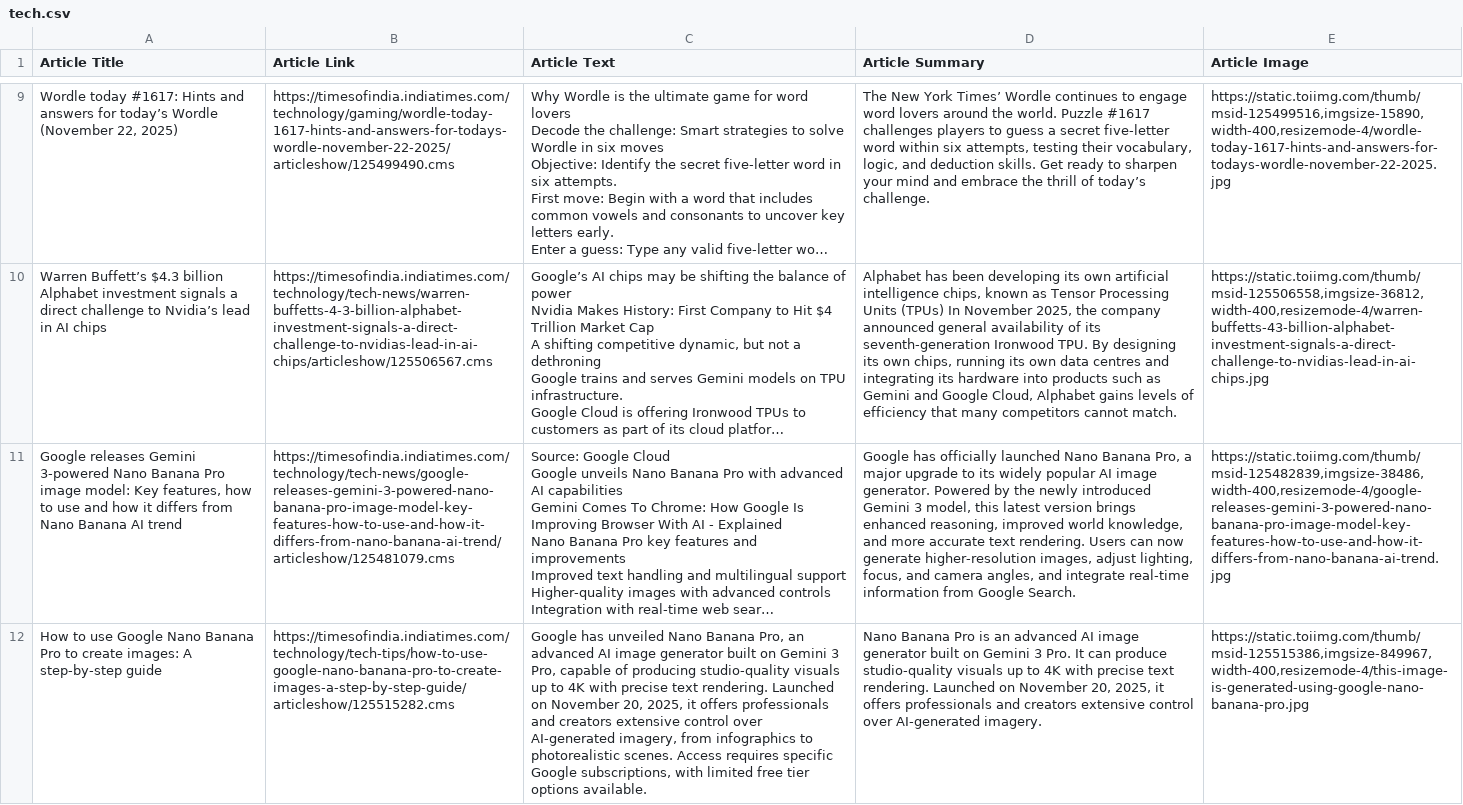
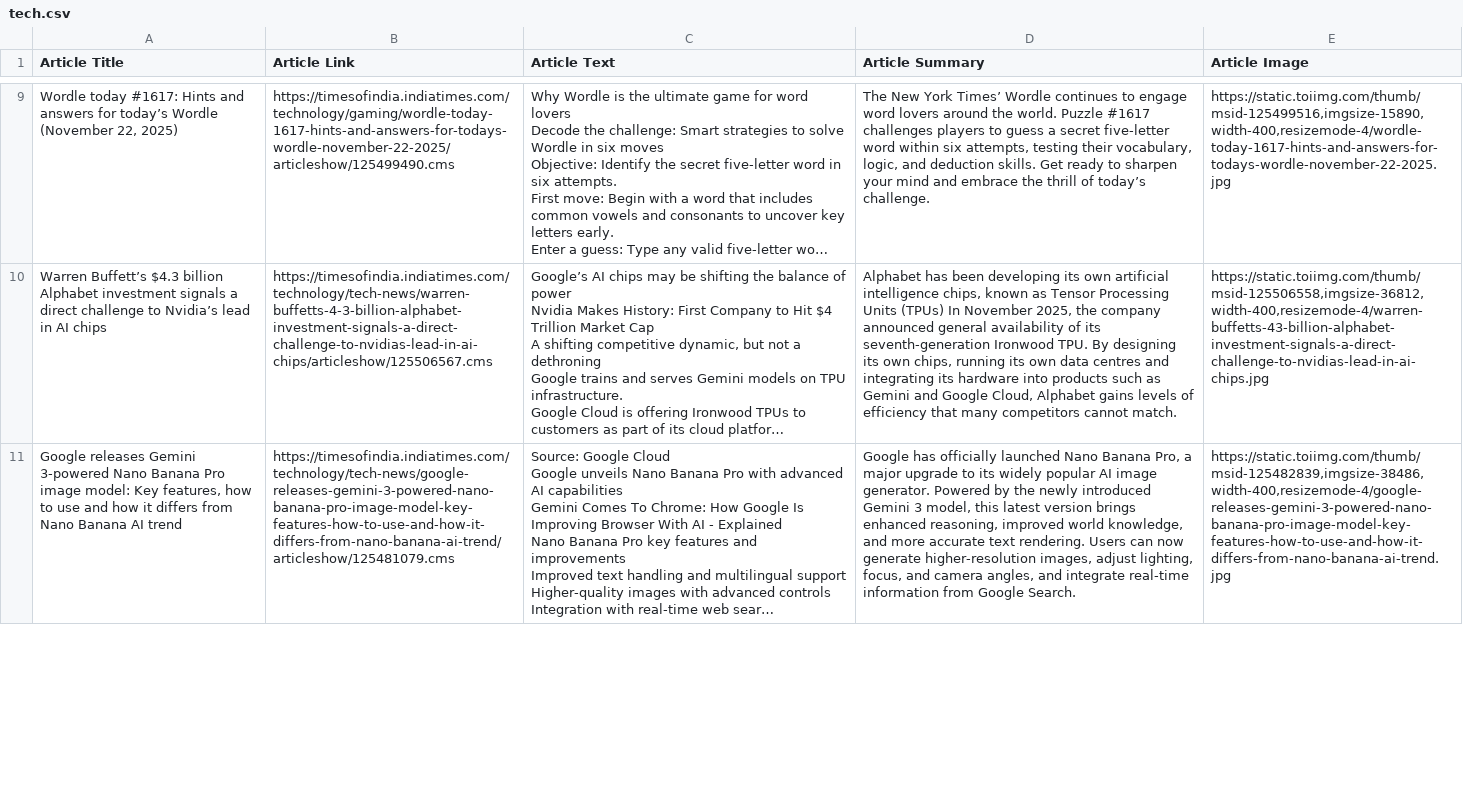
Before and after one commit to shrimayee24/NLP_Project_shrimayee, a CSV file: project/tech.csv, drawn as a sheet; only a part is shown, gaps mark what is left out; long unchanged cells end in …; removed rows and columns are numbered as before the commit, all else as after; the diff covers the shown part only; the diff names each change by its address in the sheet, - before the commit and + after, or states it on an @@ line.

```diff
--- a/project/tech.csv
+++ b/project/tech.csv
-row 12: How to use Google Nano Banana Pro to create images: A step-by-step guide | https://timesofindia.indiatimes.com/technology/tech-tips/how-to-use-google-nano-banana-pro-to-create-images-a-step-by-step-guide/articleshow/125515282.cms | Google has unveiled Nano Banana Pro, an advanced AI image generator built on Gemini 3 Pro, capable of producing studio-quality visuals up to 4K with precise text rendering. Launched on November 20, 2025, it offers professionals and creators extensive control over AI-generated imagery, from infographics to photorealistic scenes. Access requires specific Google subscriptions, with limited free tier options available. | Nano Banana Pro is an advanced AI image generator built on Gemini 3 Pro. It can produce studio-quality visuals up to 4K with precise text rendering. Launched on November 20, 2025, it offers professionals and creators extensive control over AI-generated imagery. | https://static.toiimg.com/thumb/msid-125515386,imgsize-849967,width-400,resizemode-4/this-image-is-generated-using-google-nano-banana-pro.jpg
```
Also changed, not shown: 4 added rows, 3 removed rows and 1 edited cell elsewhere in this file, business_bow.csv, india_bow.csv, 7 other files.
